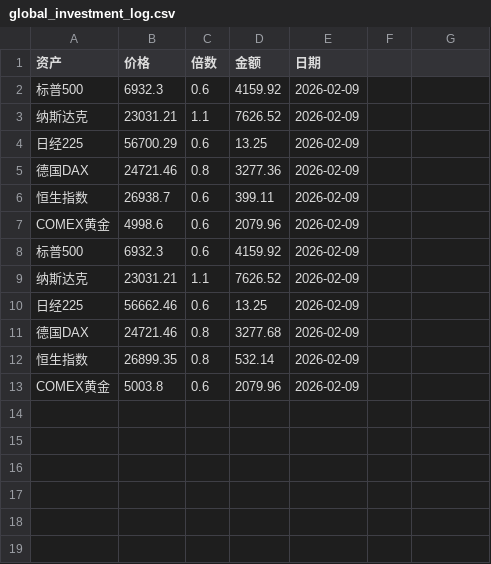
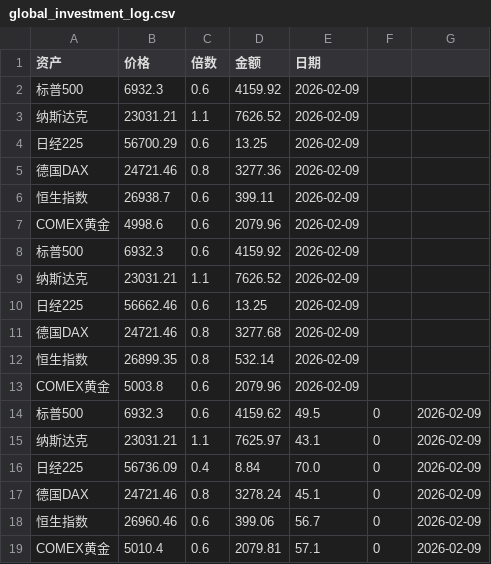
Before and after one commit to Leeeesun/investment-bot, a CSV file: global_investment_log.csv, drawn as a sheet; the diff names each change by its address in the sheet, - before the commit and + after, or states it on an @@ line.

```diff
--- a/global_investment_log.csv
+++ b/global_investment_log.csv
+row 14: 标普500 | 6932.3 | 0.6 | 4159.62 | 49.5 | 0 | 2026-02-09
+row 15: 纳斯达克 | 23031.21 | 1.1 | 7625.97 | 43.1 | 0 | 2026-02-09
+row 16: 日经225 | 56736.09 | 0.4 | 8.84 | 70.0 | 0 | 2026-02-09
+row 17: 德国DAX | 24721.46 | 0.8 | 3278.24 | 45.1 | 0 | 2026-02-09
+row 18: 恒生指数 | 26960.46 | 0.6 | 399.06 | 56.7 | 0 | 2026-02-09
+row 19: COMEX黄金 | 5010.4 | 0.6 | 2079.81 | 57.1 | 0 | 2026-02-09
```
